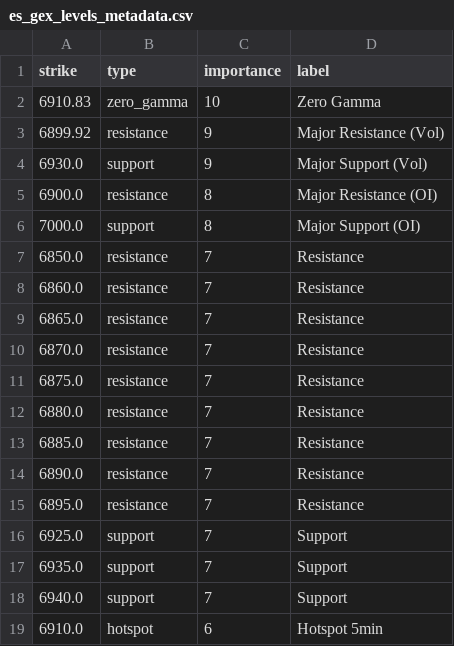
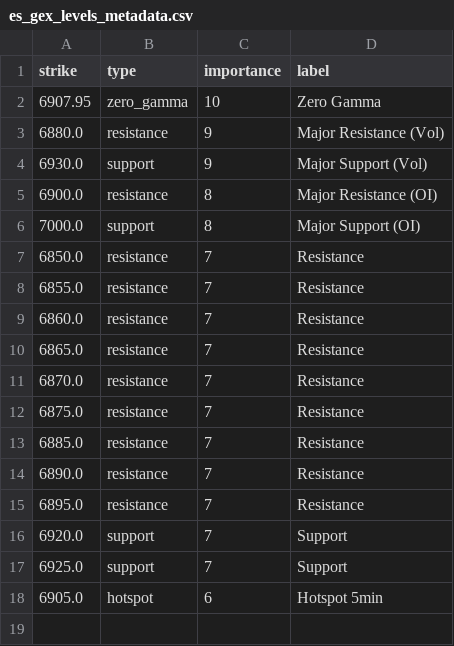
Before and after one commit to enzocosson/seed_enzocosson_gex, a CSV file: es_gex_levels_metadata.csv, drawn as a sheet.

```diff
--- a/es_gex_levels_metadata.csv
+++ b/es_gex_levels_metadata.csv
@@ -1,4 +1,4 @@
 strike,type,importance,label
-6910.83,zero_gamma,10,Zero Gamma
-6899.92,resistance,9,Major Resistance (Vol)
+6907.95,zero_gamma,10,Zero Gamma
+6880.0,resistance,9,Major Resistance (Vol)
 6930.0,support,9,Major Support (Vol)
@@ -7,2 +7,3 @@ strike,type,importance,label
 6850.0,resistance,7,Resistance
+6855.0,resistance,7,Resistance
 6860.0,resistance,7,Resistance
@@ -11,3 +12,2 @@ strike,type,importance,label
 6875.0,resistance,7,Resistance
-6880.0,resistance,7,Resistance
 6885.0,resistance,7,Resistance
@@ -15,5 +15,4 @@ strike,type,importance,label
 6895.0,resistance,7,Resistance
+6920.0,support,7,Support
 6925.0,support,7,Support
-6935.0,support,7,Support
-6940.0,support,7,Support
-6910.0,hotspot,6,Hotspot 5min
+6905.0,hotspot,6,Hotspot 5min
```
Also changed, not shown: es_gex_levels.csv, nq_gex_levels.csv, 2 other files.
